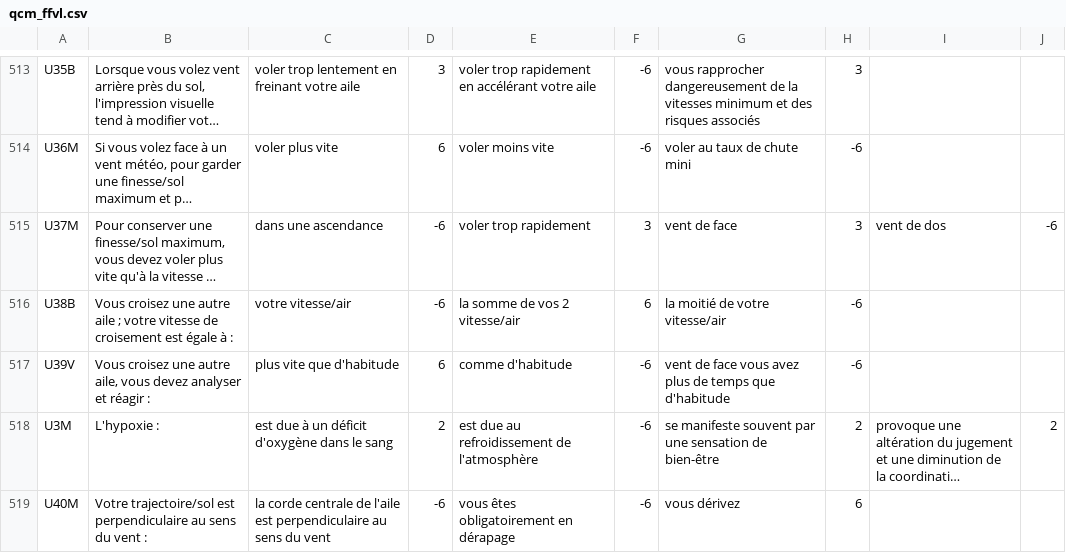
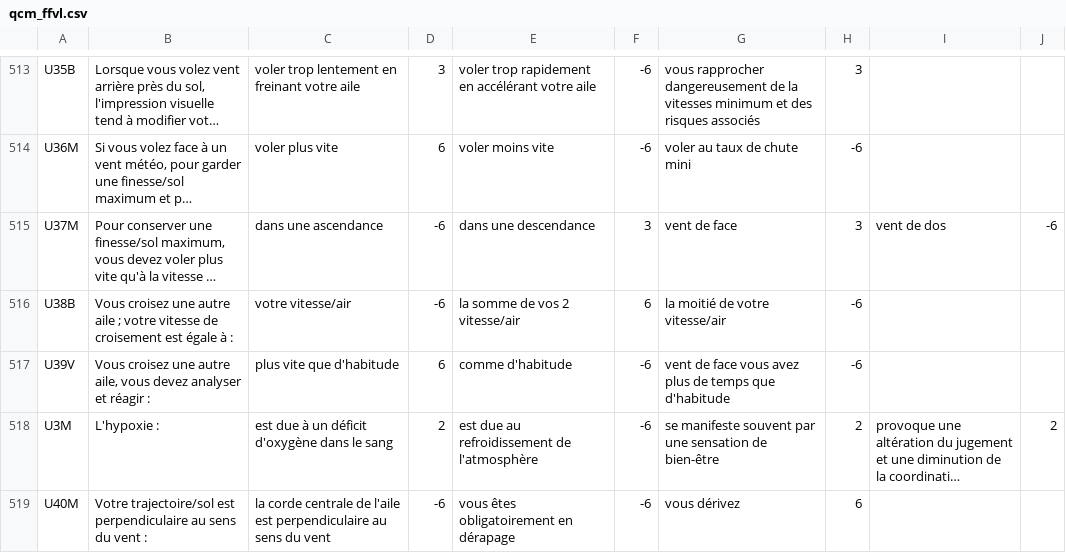
Before and after one commit to jruffet/qcmffvl, a CSV file: data/csv/qcm_ffvl.csv, drawn as a sheet; only a part is shown, gaps mark what is left out; long unchanged cells end in …; the diff covers the shown part only; the diff names each change by its address in the sheet, - before the commit and + after, or states it on an @@ line.

Commit message:
FFVL update to 1.5

```diff
--- a/data/csv/qcm_ffvl.csv
+++ b/data/csv/qcm_ffvl.csv
-E515: voler trop rapidement
+E515: dans une descendance
```
Also changed, not shown: 11 edited cells elsewhere in this file.
